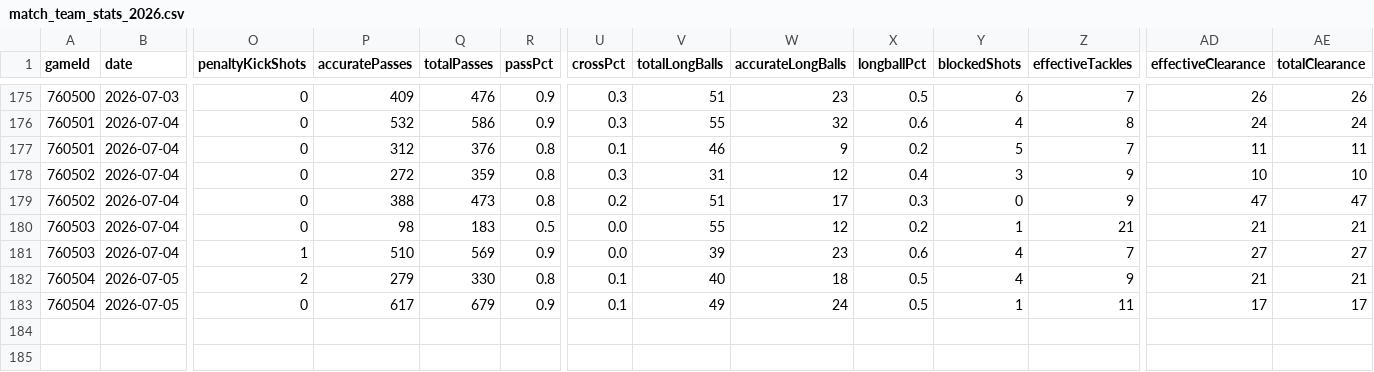
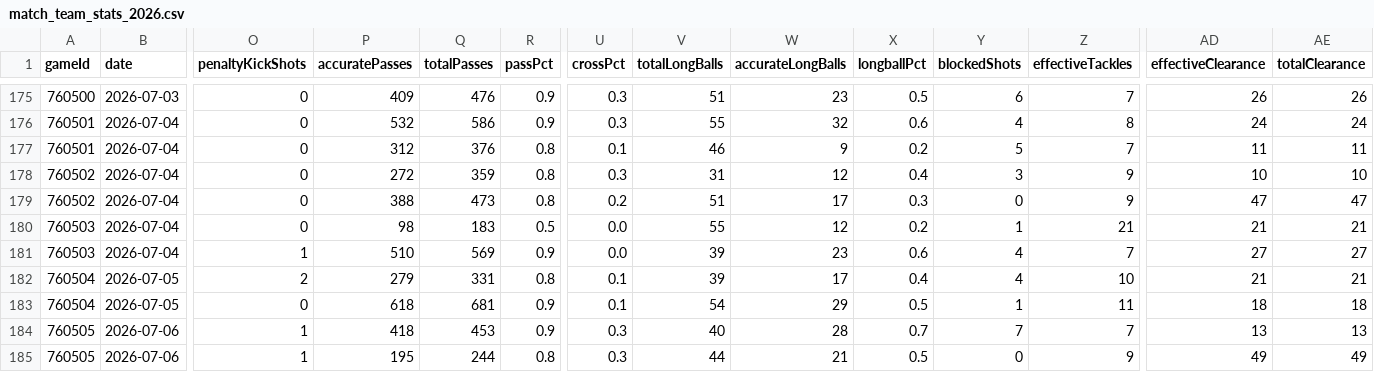
Before and after one commit to EmilioUgarte65/prediccion-mundial-2026, a CSV file: data_user/match_team_stats_2026.csv, drawn as a sheet; only a part is shown, gaps mark what is left out; rows hold the shown columns only; the diff names each change by its address in the sheet, - before the commit and + after, or states it on an @@ line.

```diff
--- a/data_user/match_team_stats_2026.csv
+++ b/data_user/match_team_stats_2026.csv
-Q182 (totalPasses): 330
+Q182 (totalPasses): 331
-V182 (totalLongBalls): 40
+V182 (totalLongBalls): 39
-W182 (accurateLongBalls): 18
+W182 (accurateLongBalls): 17
-X182 (longballPct): 0.5
+X182 (longballPct): 0.4
-Z182 (effectiveTackles): 9
+Z182 (effectiveTackles): 10
-P183 (accuratePasses): 617
+P183 (accuratePasses): 618
-Q183 (totalPasses): 679
+Q183 (totalPasses): 681
-V183 (totalLongBalls): 49
+V183 (totalLongBalls): 54
-W183 (accurateLongBalls): 24
+W183 (accurateLongBalls): 29
-AD183 (effectiveClearance): 17
+AD183 (effectiveClearance): 18
-AE183 (totalClearance): 17
+AE183 (totalClearance): 18
+row 184: 760505 | 2026-07-06 | 1 | 418 | 453 | 0.9 | 0.3 | 40 | 28 | 0.7 | 7 | 7 | 13 | 13
+row 185: 760505 | 2026-07-06 | 1 | 195 | 244 | 0.8 | 0.3 | 44 | 21 | 0.5 | 0 | 9 | 49 | 49
```
Also changed, not shown: data_user/events_2026.csv, data_user/lineups_2026.csv, 15 other files.
